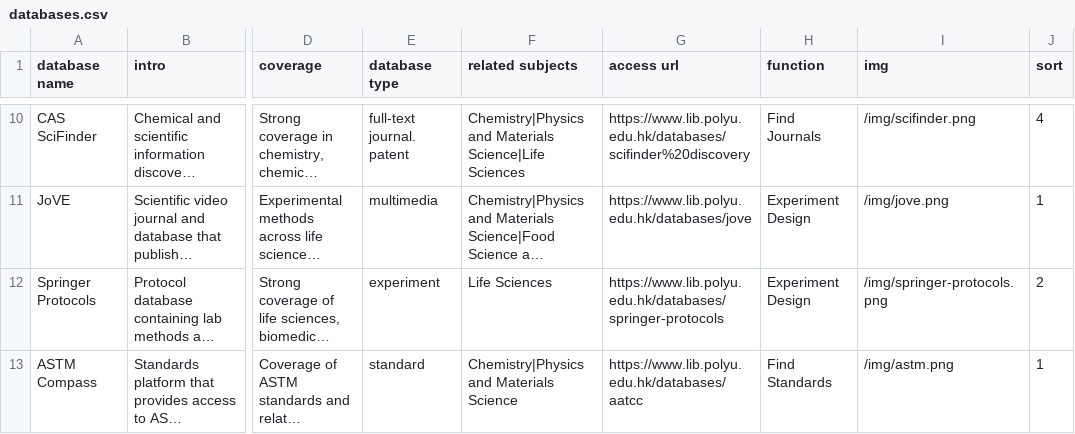
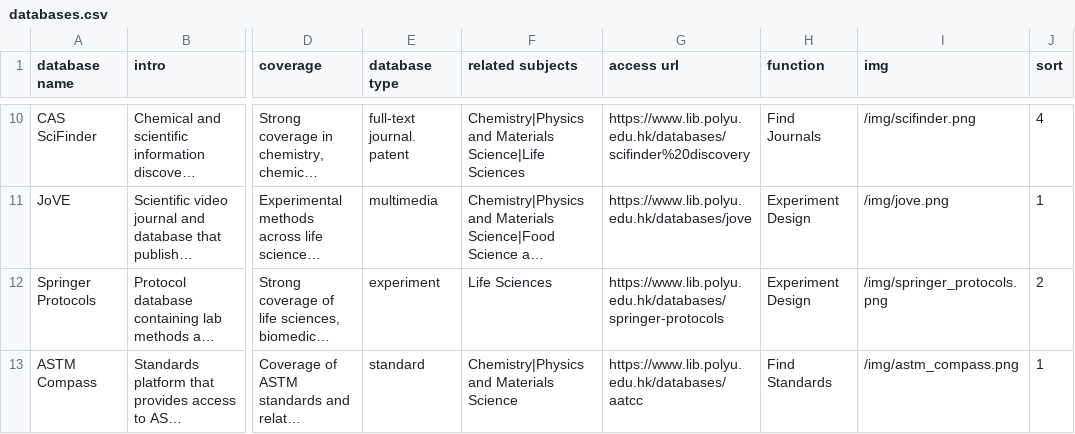
Before and after one commit to michaely-p/libguide-test, a CSV file: data/databases.csv, drawn as a sheet; only a part is shown, gaps mark what is left out; long unchanged cells end in …; the diff covers the shown part only; the diff names each change by its address in the sheet, - before the commit and + after, or states it on an @@ line.

```diff
--- a/data/databases.csv
+++ b/data/databases.csv
-I12 (img): /img/springer-protocols.png
+I12 (img): /img/springer_protocols.png
-I13 (img): /img/astm.png
+I13 (img): /img/astm_compass.png
```
Also changed, not shown: 1 removed row and 2 edited cells elsewhere in this file, 2 other files.
